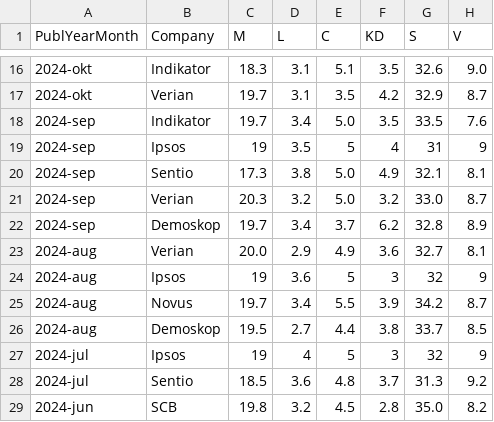
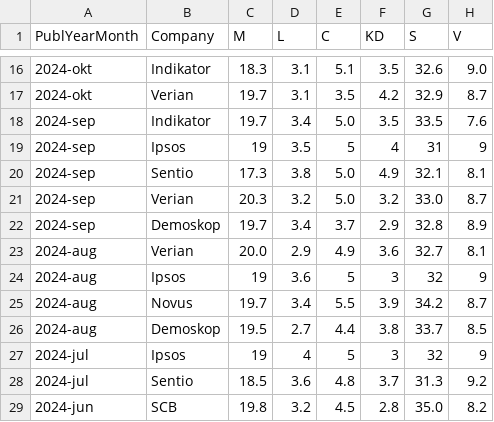
Before and after one commit to hampusborgos/SwedishPolls, a CSV file: Data/Polls.csv, drawn as a sheet; only a part is shown, gaps mark what is left out; the diff names each change by its address in the sheet, - before the commit and + after, or states it on an @@ line.

Commit message:
Error in Demoskop

```diff
--- a/Data/Polls.csv
+++ b/Data/Polls.csv
-F22 (KD): 6.2
+F22 (KD): 2.9
```
